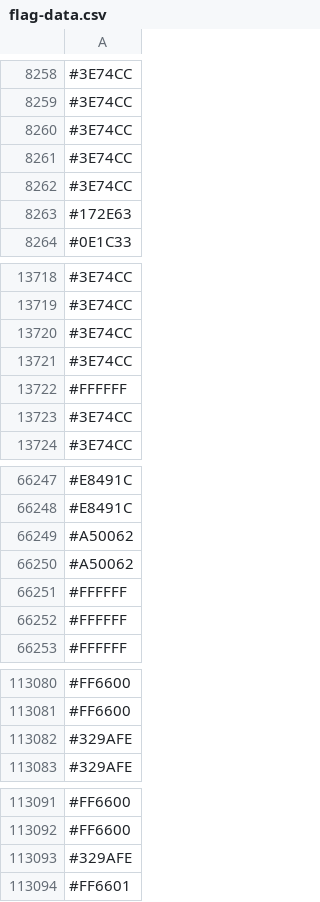
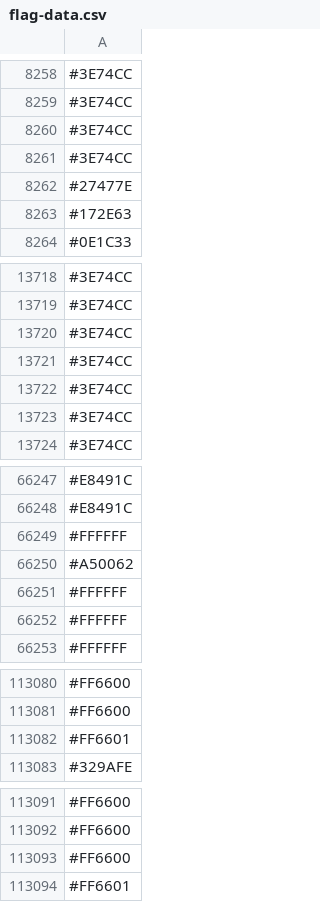
Before and after one commit to capsuleman/dirtybiology-flag-versioning, a CSV file: flag-data.csv, drawn as a sheet; only a part is shown, gaps mark what is left out; the diff covers the shown part only.

```diff
--- a/flag-data.csv
+++ b/flag-data.csv
@@ -8261,3 +8261,3 @@
 #3E74CC
-#3E74CC
+#27477E
 #172E63
@@ -13721,3 +13721,3 @@
 #3E74CC
-#FFFFFF
+#3E74CC
 #3E74CC
@@ -66248,3 +66248,3 @@
 #E8491C
-#A50062
+#FFFFFF
 #A50062
@@ -113081,3 +113081,3 @@
 #FF6600
-#329AFE
+#FF6601
 #329AFE
@@ -113092,3 +113092,3 @@
 #FF6600
-#329AFE
+#FF6600
 #FF6601
```
Also changed, not shown: 20 added rows, 19 removed rows, 2 moved rows and 2 edited cells elsewhere in this file.
